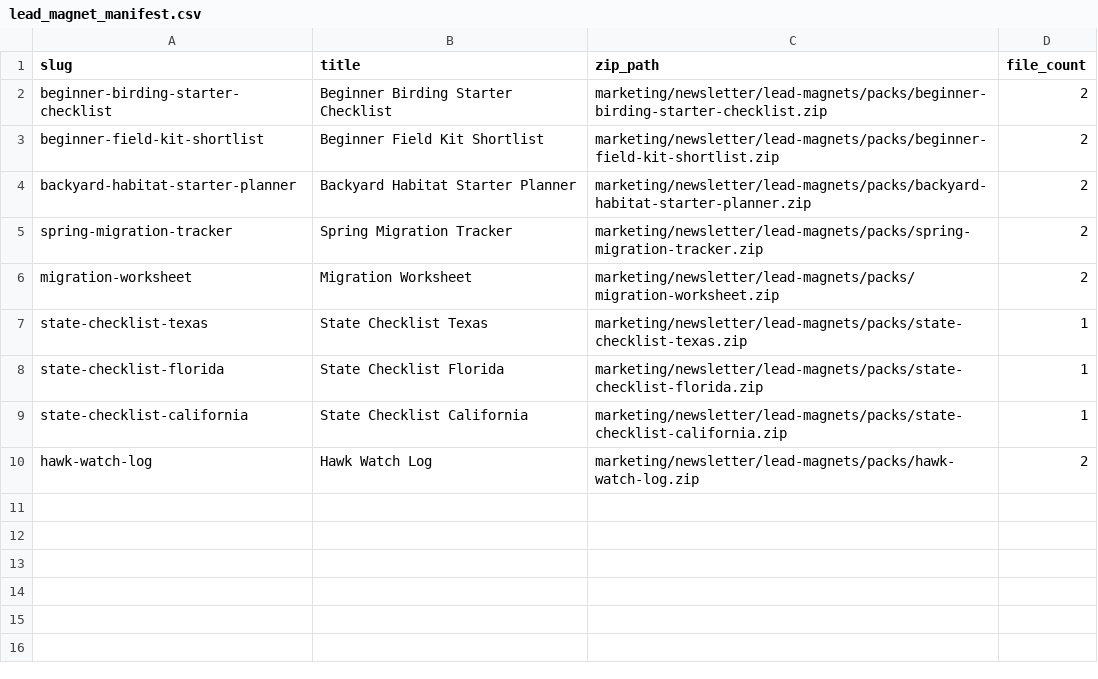
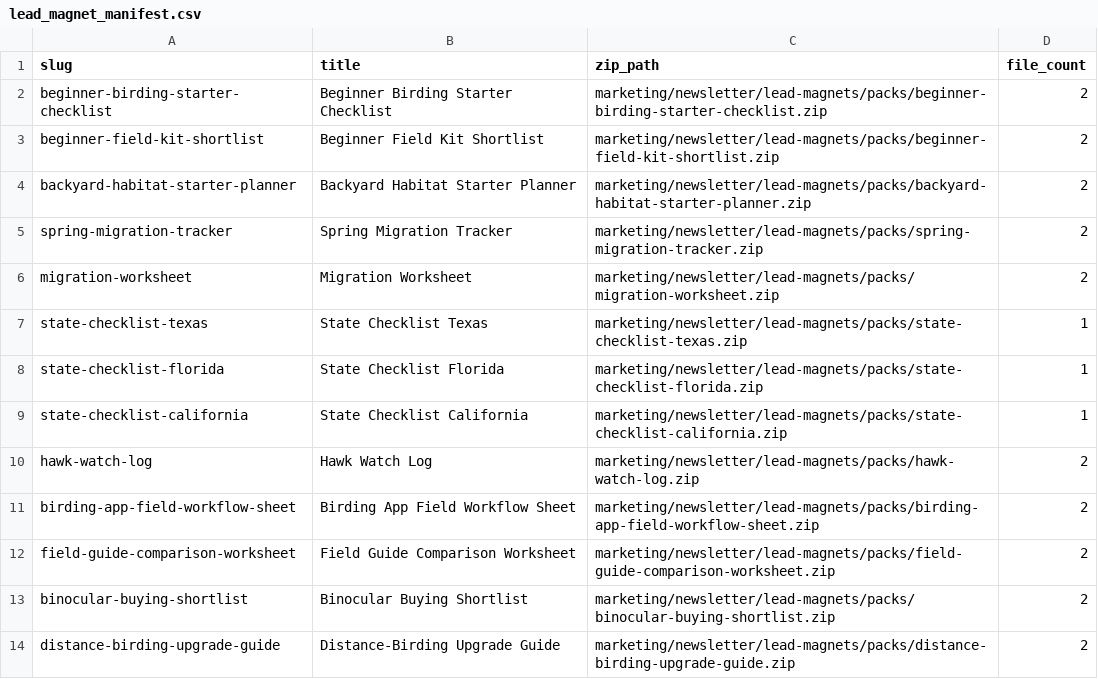
Before and after one commit to dishadc/field-feather-co, a CSV file: marketing/newsletter/lead-magnets/lead_magnet_manifest.csv, drawn as a sheet.

```diff
--- a/marketing/newsletter/lead-magnets/lead_magnet_manifest.csv
+++ b/marketing/newsletter/lead-magnets/lead_magnet_manifest.csv
@@ -10 +10,5 @@ state-checklist-california,State Checklist California,marketing/newsletter/lead-
 hawk-watch-log,Hawk Watch Log,marketing/newsletter/lead-magnets/packs/hawk-watch-log.zip,2
+birding-app-field-workflow-sheet,Birding App Field Workflow Sheet,marketing/newsletter/lead-magnets/packs/birding-app-field-workflow-sheet.zip,2
+field-guide-comparison-worksheet,Field Guide Comparison Worksheet,marketing/newsletter/lead-magnets/packs/field-guide-comparison-worksheet.zip,2
+binocular-buying-shortlist,Binocular Buying Shortlist,marketing/newsletter/lead-magnets/packs/binocular-buying-shortlist.zip,2
+distance-birding-upgrade-guide,Distance-Birding Upgrade Guide,marketing/newsletter/lead-magnets/packs/distance-birding-upgrade-guide.zip,2
```
Also changed, not shown: data/decision-log.csv, marketing/newsletter/subscriber_entry_matrix.csv, 26 other files.
